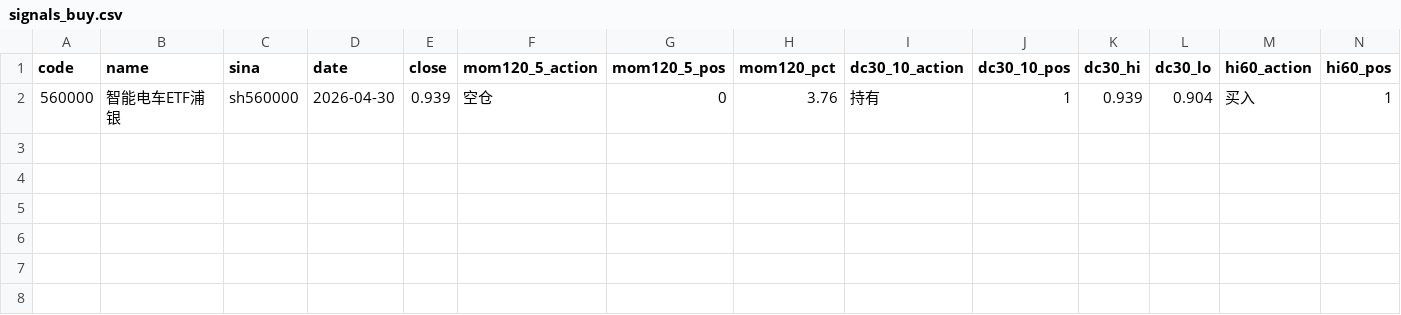
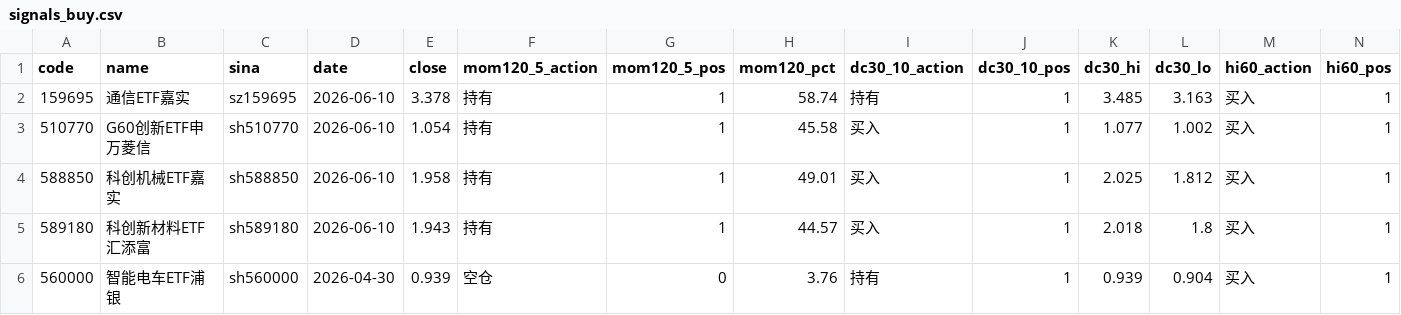
Before and after one commit to eclatnest/etf-consensus, a CSV file: published/daily/signals_buy.csv, drawn as a sheet; only a part is shown; rows hold the shown columns only; the diff names each change by its address in the sheet, - before the commit and + after, or states it on an @@ line.

```diff
--- a/published/daily/signals_buy.csv
+++ b/published/daily/signals_buy.csv
+row 2: 159695 | 通信ETF嘉实 | sz159695 | 2026-06-10 | 3.378 | 持有 | 1 | 58.74 | 持有 | 1 | 3.485 | 3.163 | 买入 | 1
+row 3: 510770 | G60创新ETF申万菱信 | sh510770 | 2026-06-10 | 1.054 | 持有 | 1 | 45.58 | 买入 | 1 | 1.077 | 1.002 | 买入 | 1
+row 4: 588850 | 科创机械ETF嘉实 | sh588850 | 2026-06-10 | 1.958 | 持有 | 1 | 49.01 | 买入 | 1 | 2.025 | 1.812 | 买入 | 1
+row 5: 589180 | 科创新材料ETF汇添富 | sh589180 | 2026-06-10 | 1.943 | 持有 | 1 | 44.57 | 买入 | 1 | 2.018 | 1.8 | 买入 | 1
```
Also changed, not shown: published/daily/next_open_actions.csv, published/daily/portfolio_snapshot.csv, 5 other files.
